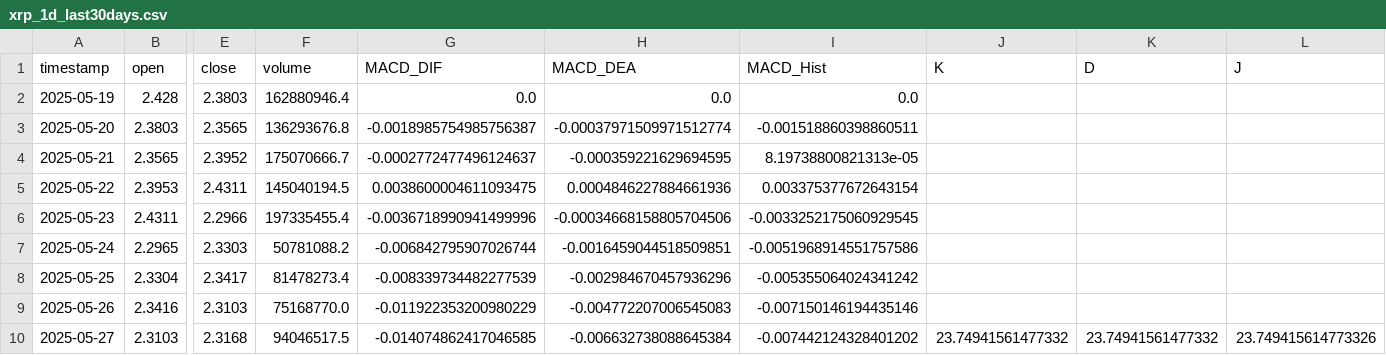
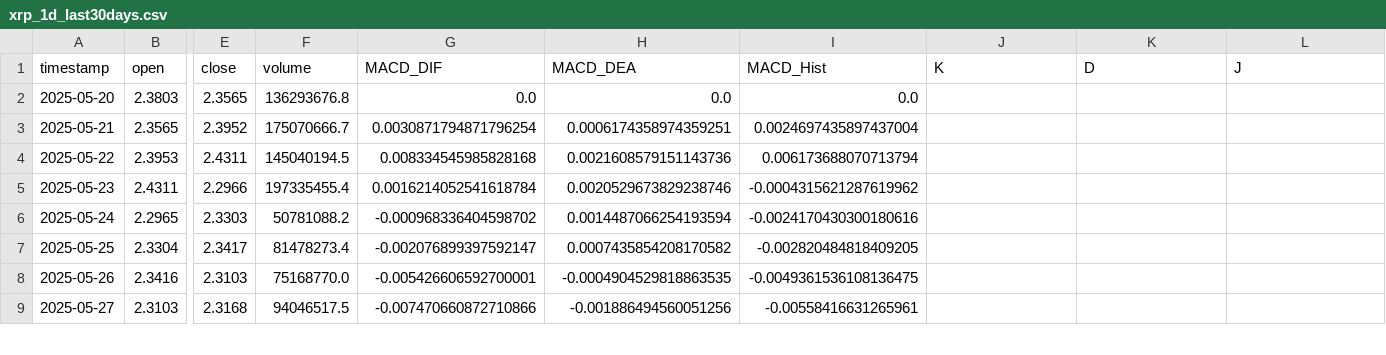
Before and after one commit to SteBal-star/xrp-data, a CSV file: binancexrp/xrp_1d_last30days.csv, drawn as a sheet; only a part is shown, gaps mark what is left out; removed rows and columns are numbered as before the commit, all else as after; rows hold the shown columns only; the diff covers the shown part only; the diff names each change by its address in the sheet, - before the commit and + after, or states it on an @@ line.

```diff
--- a/binancexrp/xrp_1d_last30days.csv
+++ b/binancexrp/xrp_1d_last30days.csv
-row 2: 2025-05-19 | 2.428 | 2.3803 | 162880946.4 | 0.0 | 0.0 | 0.0
-G2 (MACD_DIF): -0.0018985754985756387
+G2 (MACD_DIF): 0.0
-H2 (MACD_DEA): -0.00037971509971512774
+H2 (MACD_DEA): 0.0
-I2 (MACD_Hist): -0.001518860398860511
+I2 (MACD_Hist): 0.0
-G3 (MACD_DIF): -0.0002772477496124637
+G3 (MACD_DIF): 0.0030871794871796254
-H3 (MACD_DEA): -0.000359221629694595
+H3 (MACD_DEA): 0.0006174358974359251
-I3 (MACD_Hist): 8.19738800821313e-05
+I3 (MACD_Hist): 0.0024697435897437004
-G4 (MACD_DIF): 0.0038600004611093475
+G4 (MACD_DIF): 0.008334545985828168
-H4 (MACD_DEA): 0.0004846227884661936
+H4 (MACD_DEA): 0.0021608579151143736
-I4 (MACD_Hist): 0.003375377672643154
+I4 (MACD_Hist): 0.006173688070713794
-G5 (MACD_DIF): -0.0036718990941499996
+G5 (MACD_DIF): 0.0016214052541618784
-H5 (MACD_DEA): -0.00034668158805704506
+H5 (MACD_DEA): 0.0020529673829238746
-I5 (MACD_Hist): -0.0033252175060929545
+I5 (MACD_Hist): -0.0004315621287619962
-G6 (MACD_DIF): -0.006842795907026744
+G6 (MACD_DIF): -0.000968336404598702
-H6 (MACD_DEA): -0.0016459044518509851
+H6 (MACD_DEA): 0.0014487066254193594
-I6 (MACD_Hist): -0.0051968914551757586
+I6 (MACD_Hist): -0.0024170430300180616
-G7 (MACD_DIF): -0.008339734482277539
+G7 (MACD_DIF): -0.002076899397592147
-H7 (MACD_DEA): -0.002984670457936296
+H7 (MACD_DEA): 0.0007435854208170582
-I7 (MACD_Hist): -0.005355064024341242
+I7 (MACD_Hist): -0.002820484818409205
-G8 (MACD_DIF): -0.011922353200980229
+G8 (MACD_DIF): -0.005426606592700001
-H8 (MACD_DEA): -0.004772207006545083
+H8 (MACD_DEA): -0.0004904529818863535
-I8 (MACD_Hist): -0.007150146194435146
+I8 (MACD_Hist): -0.0049361536108136475
-G9 (MACD_DIF): -0.014074862417046585
+G9 (MACD_DIF): -0.007470660872710866
-H9 (MACD_DEA): -0.006632738088645384
+H9 (MACD_DEA): -0.001886494560051256
-I9 (MACD_Hist): -0.007442124328401202
+I9 (MACD_Hist): -0.00558416631265961
-J9 (K): 23.74941561477332
+J9 (K): (empty)
-K9 (D): 23.74941561477332
+K9 (D): (empty)
-L9 (J): 23.749415614773326
+L9 (J): (empty)
```
Also changed, not shown: 1 added row and 129 edited cells elsewhere in this file, binancexrp/xrp_15m_last30days.csv, binancexrp/xrp_1h_last30days.csv, 7 other files.
